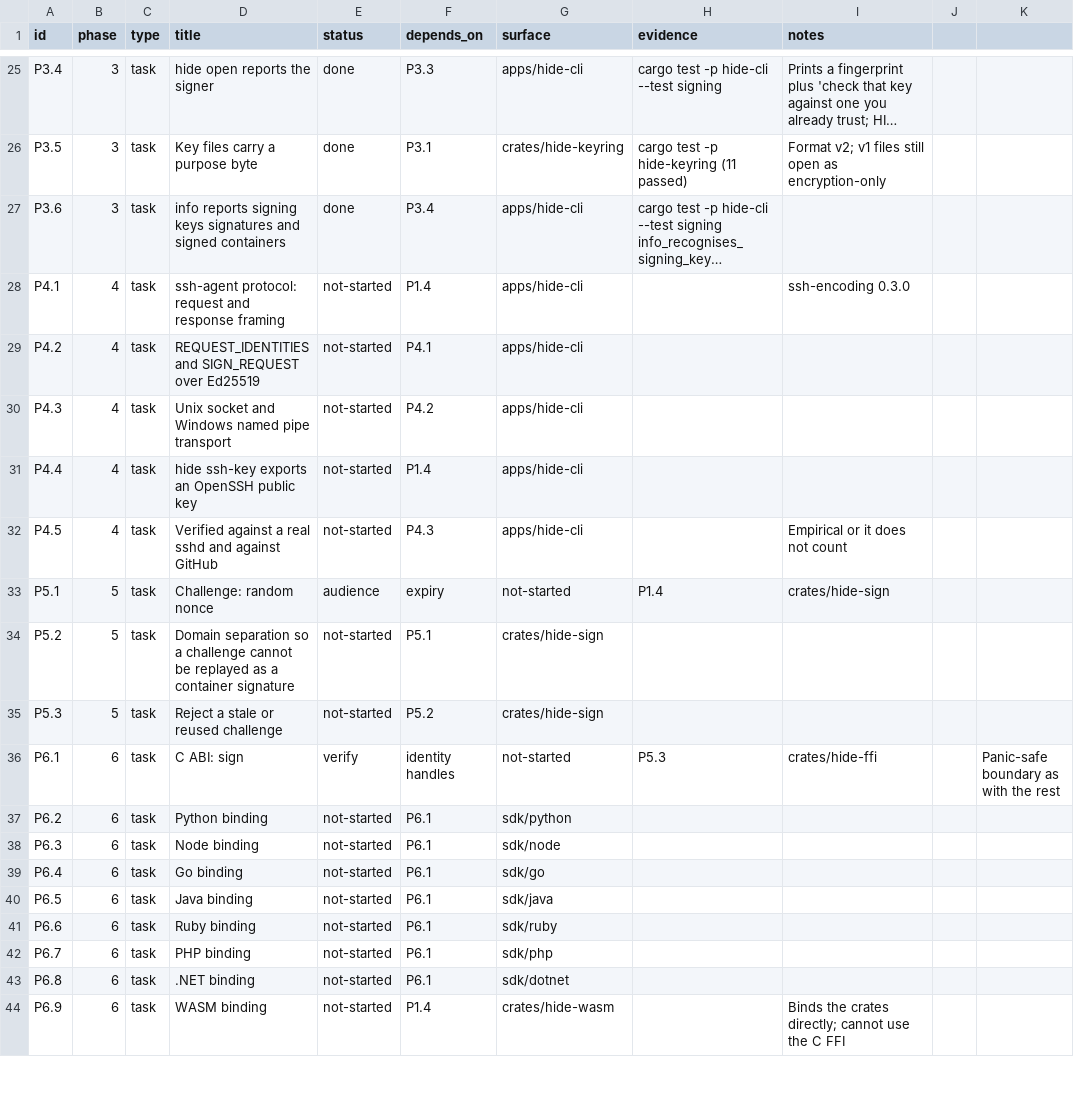
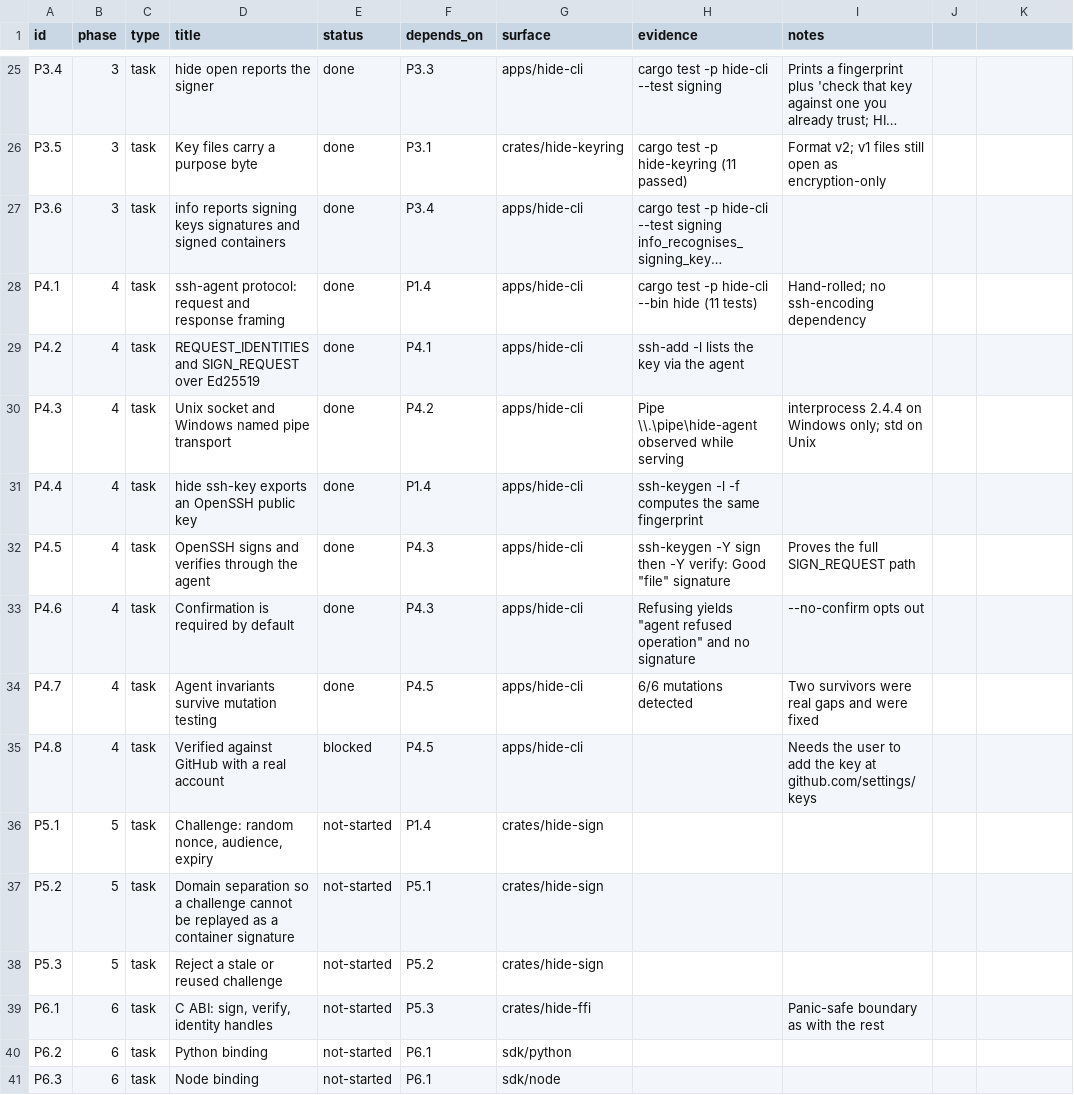
Before and after one commit to hide-protocol/hide, a CSV file: docs/tracker.csv, drawn as a sheet; only a part is shown, gaps mark what is left out; the shorter side is filled out with more unchanged rows; long unchanged cells end in …; addresses are those after the commit; the diff names each change by its address in the sheet, - before the commit and + after, or states it on an @@ line.

Commit message:
feat(cli): serve an identity to OpenSSH as an ssh-agent
hide agent speaks the ssh-agent protocol over a Unix socket, or a named
pipe on Windows, so the key that authenticates you is never written to
disk in the clear. hide ssh-key prints the line to paste into
authorized_keys or GitHub.

The framing is hand-rolled: it is roughly sixty lines and is not
cryptography, which keeps the release-candidate ssh-key crate out of a
tree that pins exact versions. The transport could not follow, because
Windows named pipes need either unsafe, forbidden workspace-wide, or a
dependency; interprocess is therefore Windows-only while Unix uses std.

Confirmation is the default. A reachable agent is a signing oracle, so
--no-confirm has to be asked for.

Verified by OpenSSH rather than by our own tests: ssh-keygen -l computes
the same fingerprint from the exported line, ssh-add -l lists the key
through the running agent, and ssh-keygen -Y sign then -Y verify reports
a good signature. Refusing the prompt yields "agent refused operation"
and no signature file.

SSH cannot carry the post-quantum half of an identity, since OpenSSH
accepts only ssh-ed25519, sk-* and RSA for user authentication. The
README states this plainly; there is no claim of post-quantum SSH.

Two mutations survived at first and both were real gaps: the tests
asserted the right outcome through the wrong code path. Naming the cause
in the assertion, and testing the reader directly, killed both. 6/6 now.

```diff
--- a/docs/tracker.csv
+++ b/docs/tracker.csv
-E28:E32 (status): not-started
+E28:E32 (status): done
-H28 (evidence): (empty)
+H28 (evidence): cargo test -p hide-cli --bin hide (11 tests)
-I28 (notes): ssh-encoding 0.3.0
+I28 (notes): Hand-rolled; no ssh-encoding dependency
-H29 (evidence): (empty)
+H29 (evidence): ssh-add -l lists the key via the agent
-H30 (evidence): (empty)
+H30 (evidence): Pipe \\.\pipe\hide-agent observed while serving
-I30 (notes): (empty)
+I30 (notes): interprocess 2.4.4 on Windows only; std on Unix
-H31 (evidence): (empty)
+H31 (evidence): ssh-keygen -l -f computes the same fingerprint
-D32 (title): Verified against a real sshd and against GitHub
+D32 (title): OpenSSH signs and verifies through the agent
-H32 (evidence): (empty)
+H32 (evidence): ssh-keygen -Y sign then -Y verify: Good "file" signature
-I32 (notes): Empirical or it does not count
+I32 (notes): Proves the full SIGN_REQUEST path
+row 33: P4.6 | 4 | task | Confirmation is required by default | done | P4.3 | apps/hide-cli | Refusing yields "agent refused operation" and no signature | --no-confirm opts out
+row 34: P4.7 | 4 | task | Agent invariants survive mutation testing | done | P4.5 | apps/hide-cli | 6/6 mutations detected | Two survivors were real gaps and were fixed
+row 35: P4.8 | 4 | task | Verified against GitHub with a real account | blocked | P4.5 | apps/hide-cli |  | Needs the user to add the key at github.com/settings/keys
-D36 (title): Challenge: random nonce
+D36 (title): Challenge: random nonce, audience, expiry
-E36 (status): audience
+E36 (status): not-started
-F36 (depends_on): expiry
+F36 (depends_on): P1.4
-G36 (surface): not-started
+G36 (surface): crates/hide-sign
-H36 (evidence): P1.4
+H36 (evidence): (empty)
-I36 (notes): crates/hide-sign
+I36 (notes): (empty)
-D39 (title): C ABI: sign
+D39 (title): C ABI: sign, verify, identity handles
-E39 (status): verify
+E39 (status): not-started
-F39 (depends_on): identity handles
+F39 (depends_on): P5.3
-G39 (surface): not-started
+G39 (surface): crates/hide-ffi
-H39 (evidence): P5.3
+H39 (evidence): (empty)
-I39 (notes): crates/hide-ffi
+I39 (notes): Panic-safe boundary as with the rest
-K39: Panic-safe boundary as with the rest
+K39: (empty)
```
Also changed, not shown: 9 other files.
